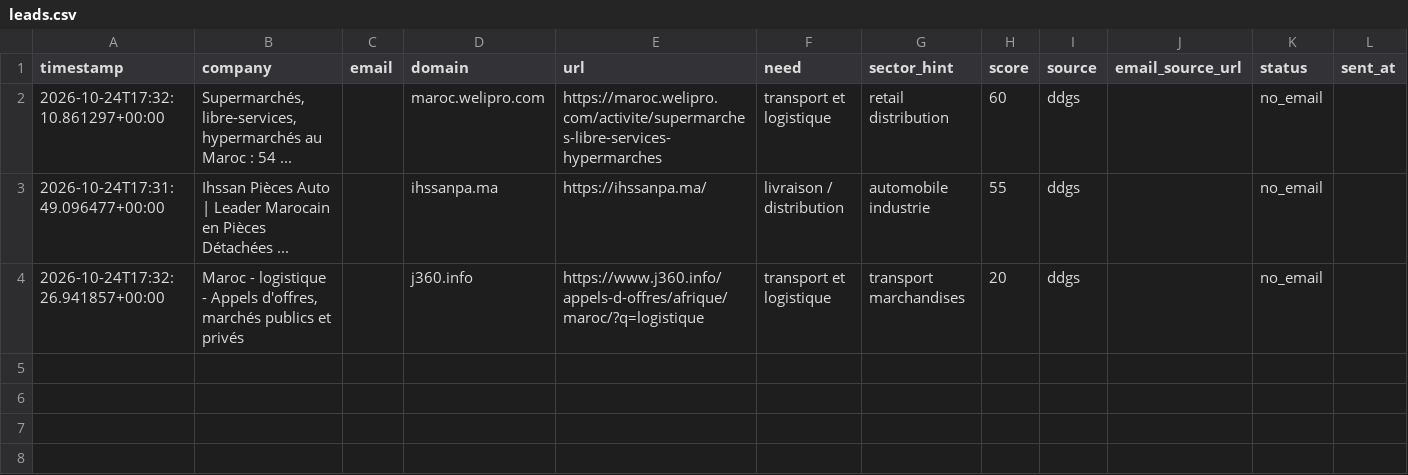
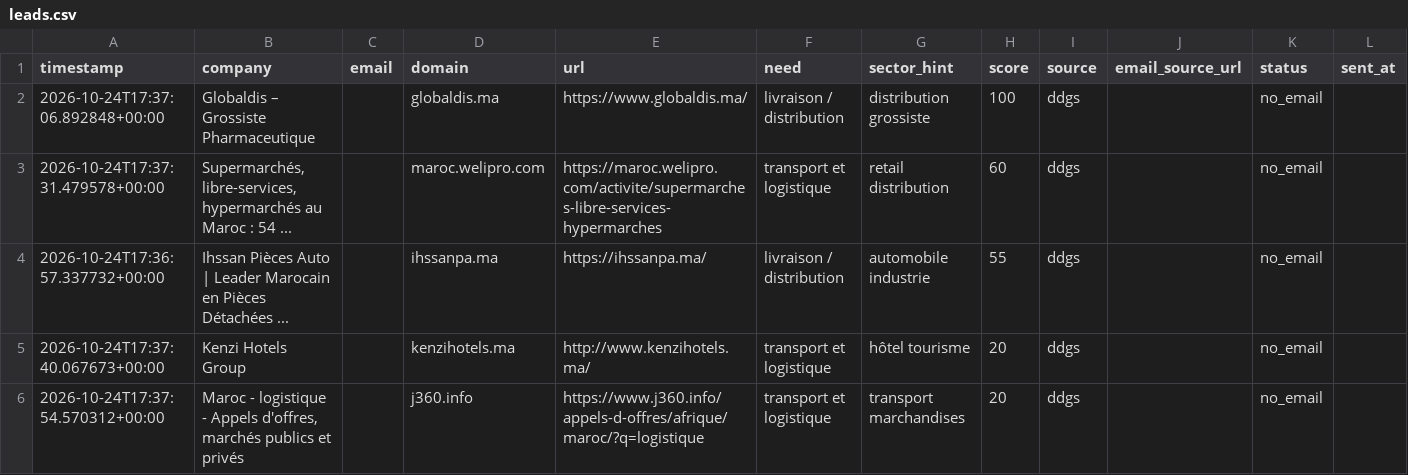
Before and after one commit to OMAR3689/OMAR3689, a CSV file: transport-lead-agent/data/leads.csv, drawn as a sheet; only a part is shown; addresses are those after the commit; rows hold the shown columns only; the diff names each change by its address in the sheet, - before the commit and + after, or states it on an @@ line.

```diff
--- a/transport-lead-agent/data/leads.csv
+++ b/transport-lead-agent/data/leads.csv
+row 2: 2026-10-24T17:37:06.892848+00:00 | Globaldis – Grossiste Pharmaceutique |  | globaldis.ma | https://www.globaldis.ma/ | livraison / distribution | distribution grossiste | 100 | ddgs |  | no_email
-A3 (timestamp): 2026-10-24T17:32:10.861297+00:00
+A3 (timestamp): 2026-10-24T17:37:31.479578+00:00
-A4 (timestamp): 2026-10-24T17:31:49.096477+00:00
+A4 (timestamp): 2026-10-24T17:36:57.337732+00:00
+row 5: 2026-10-24T17:37:40.067673+00:00 | Kenzi Hotels Group |  | kenzihotels.ma | http://www.kenzihotels.ma/ | transport et logistique | hôtel tourisme | 20 | ddgs |  | no_email
-A6 (timestamp): 2026-10-24T17:32:26.941857+00:00
+A6 (timestamp): 2026-10-24T17:37:54.570312+00:00
```
Also changed, not shown: 1 other file.
